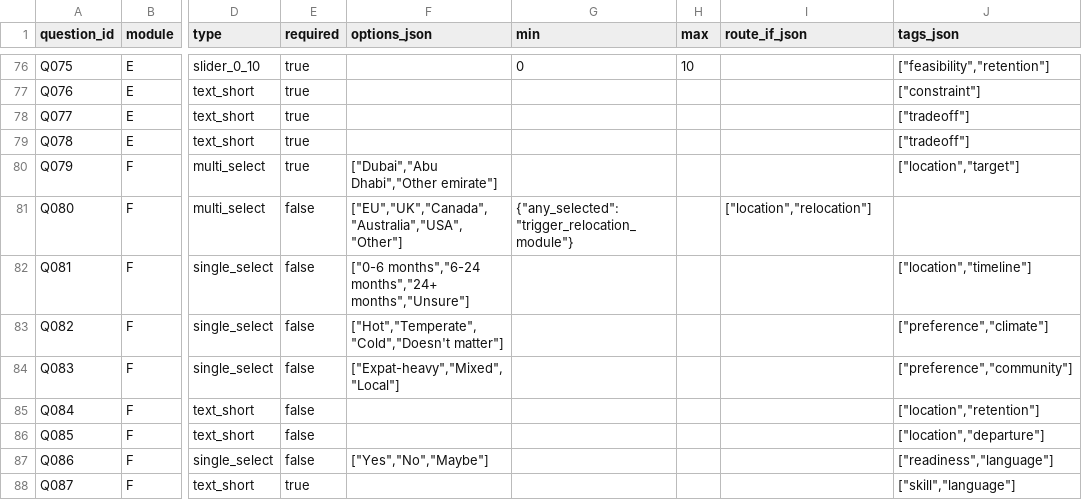
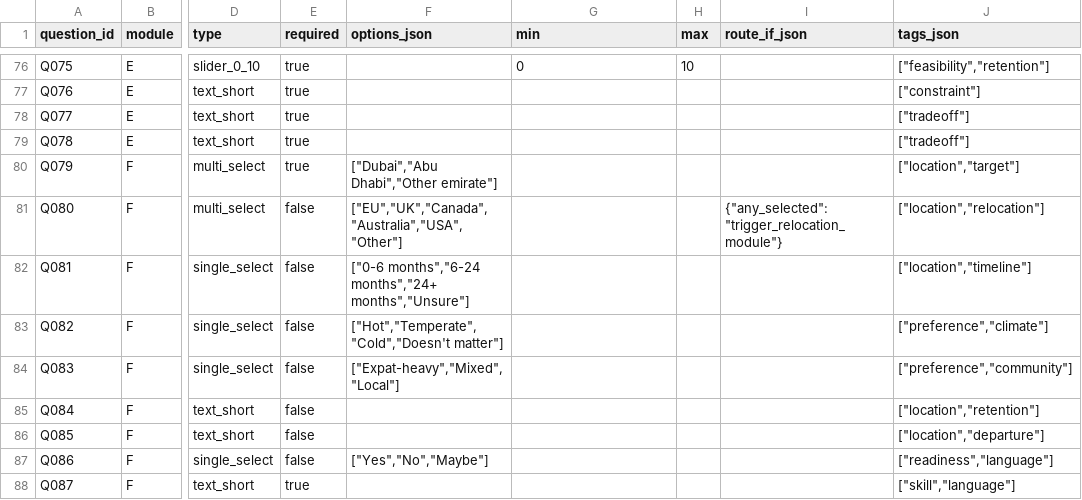
Before and after one commit to JKern100/CareerDev, a CSV file: backend/app/data/question_bank.csv, drawn as a sheet; only a part is shown, gaps mark what is left out; the diff names each change by its address in the sheet, - before the commit and + after, or states it on an @@ line.

```diff
--- a/backend/app/data/question_bank.csv
+++ b/backend/app/data/question_bank.csv
-G81 (min): {"any_selected": "trigger_relocation_module"}
+G81 (min): (empty)
-I81 (route_if_json): ["location","relocation"]
+I81 (route_if_json): {"any_selected": "trigger_relocation_module"}
-J81 (tags_json): (empty)
+J81 (tags_json): ["location","relocation"]
```
Also changed, not shown: 1 other file.
